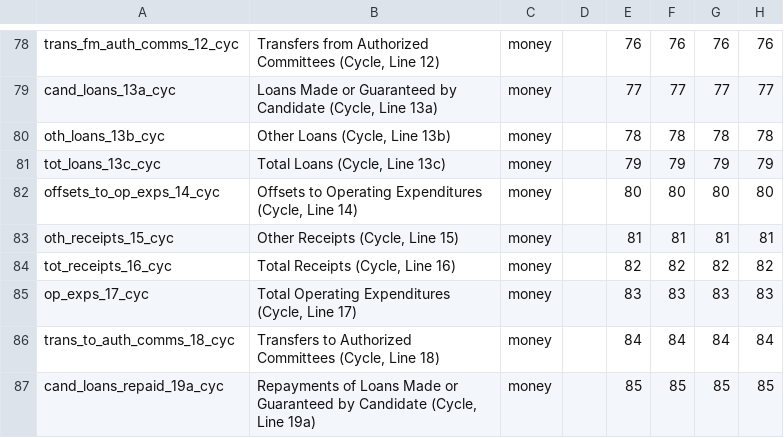
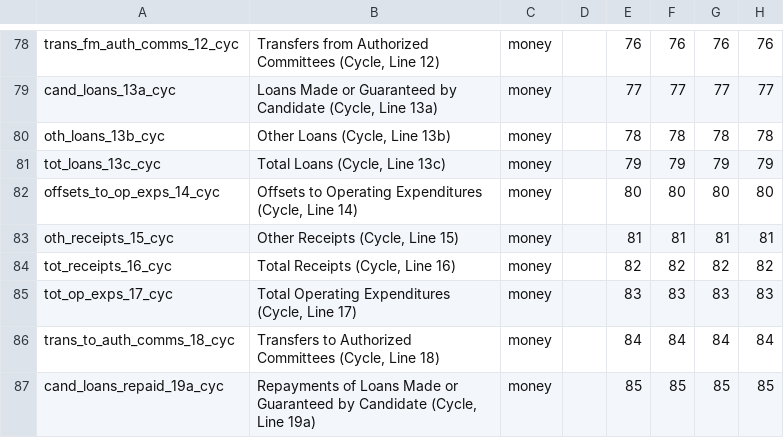
Before and after one commit to cschnaars/FEC-Scraper-Toolbox, a CSV file: headers/f3.csv, drawn as a sheet; only a part is shown, gaps mark what is left out; the diff covers the shown part only; the diff names each change by its address in the sheet, - before the commit and + after, or states it on an @@ line.

```diff
--- a/headers/f3.csv
+++ b/headers/f3.csv
-A85: op_exps_17_cyc
+A85: tot_op_exps_17_cyc
```
Also changed, not shown: 13 edited cells elsewhere in this file.
